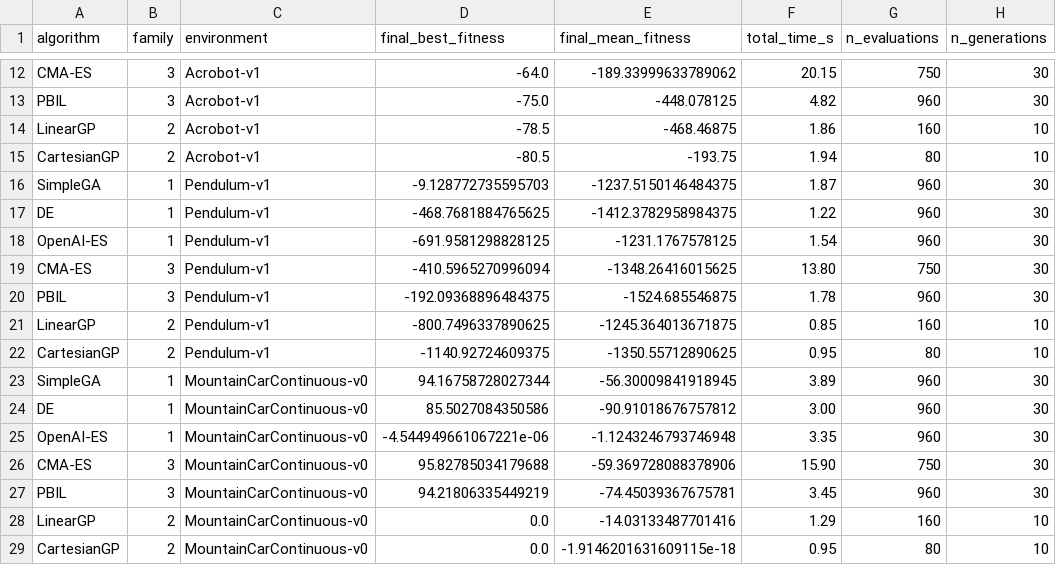
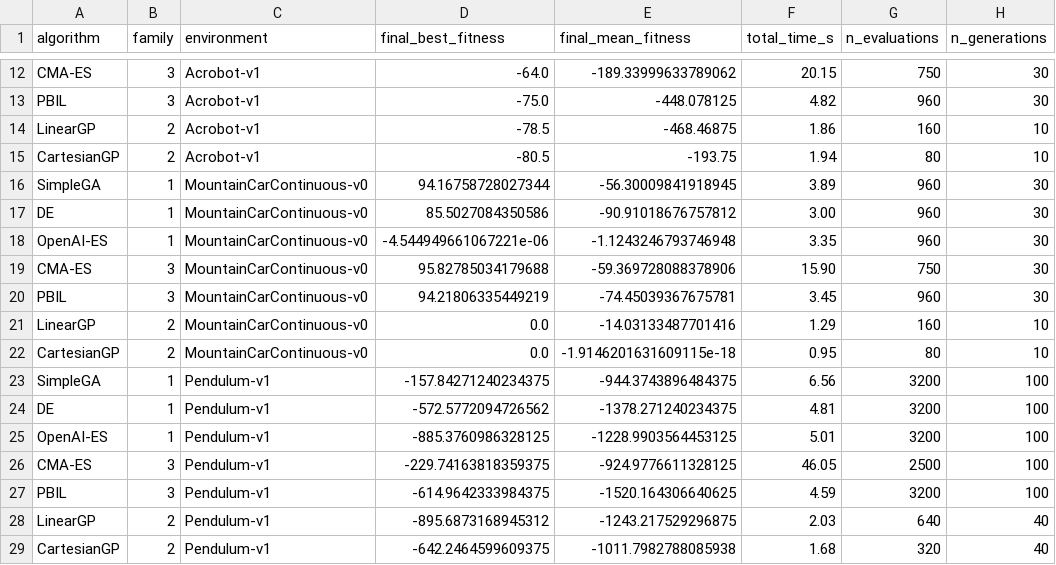
Before and after one commit to PedroM2626/rlops-experiments, a CSV file: evolutionary-strategies/results/results_summary.csv, drawn as a sheet; only a part is shown, gaps mark what is left out; removed rows and columns are numbered as before the commit, all else as after; the diff names each change by its address in the sheet, - before the commit and + after, or states it on an @@ line.

Commit message:
feat(es): update Pendulum-v1 benchmark with extended training regime (G=100, N=8)

```diff
--- a/evolutionary-strategies/results/results_summary.csv
+++ b/evolutionary-strategies/results/results_summary.csv
-row 16: SimpleGA | 1 | Pendulum-v1 | -9.128772735595703 | -1237.5150146484375 | 1.87 | 960 | 30
-row 17: DE | 1 | Pendulum-v1 | -468.7681884765625 | -1412.3782958984375 | 1.22 | 960 | 30
-row 18: OpenAI-ES | 1 | Pendulum-v1 | -691.9581298828125 | -1231.1767578125 | 1.54 | 960 | 30
-row 19: CMA-ES | 3 | Pendulum-v1 | -410.5965270996094 | -1348.26416015625 | 13.80 | 750 | 30
-row 20: PBIL | 3 | Pendulum-v1 | -192.09368896484375 | -1524.685546875 | 1.78 | 960 | 30
-row 21: LinearGP | 2 | Pendulum-v1 | -800.7496337890625 | -1245.364013671875 | 0.85 | 160 | 10
-row 22: CartesianGP | 2 | Pendulum-v1 | -1140.92724609375 | -1350.55712890625 | 0.95 | 80 | 10
+row 23: SimpleGA | 1 | Pendulum-v1 | -157.84271240234375 | -944.3743896484375 | 6.56 | 3200 | 100
+row 24: DE | 1 | Pendulum-v1 | -572.5772094726562 | -1378.271240234375 | 4.81 | 3200 | 100
+row 25: OpenAI-ES | 1 | Pendulum-v1 | -885.3760986328125 | -1228.9903564453125 | 5.01 | 3200 | 100
+row 26: CMA-ES | 3 | Pendulum-v1 | -229.74163818359375 | -924.9776611328125 | 46.05 | 2500 | 100
+row 27: PBIL | 3 | Pendulum-v1 | -614.9642333984375 | -1520.164306640625 | 4.59 | 3200 | 100
+row 28: LinearGP | 2 | Pendulum-v1 | -895.6873168945312 | -1243.217529296875 | 2.03 | 640 | 40
+row 29: CartesianGP | 2 | Pendulum-v1 | -642.2464599609375 | -1011.7982788085938 | 1.68 | 320 | 40
```
Also changed, not shown: evolutionary-strategies/results/validation_100_summary.csv, 11 other files.
